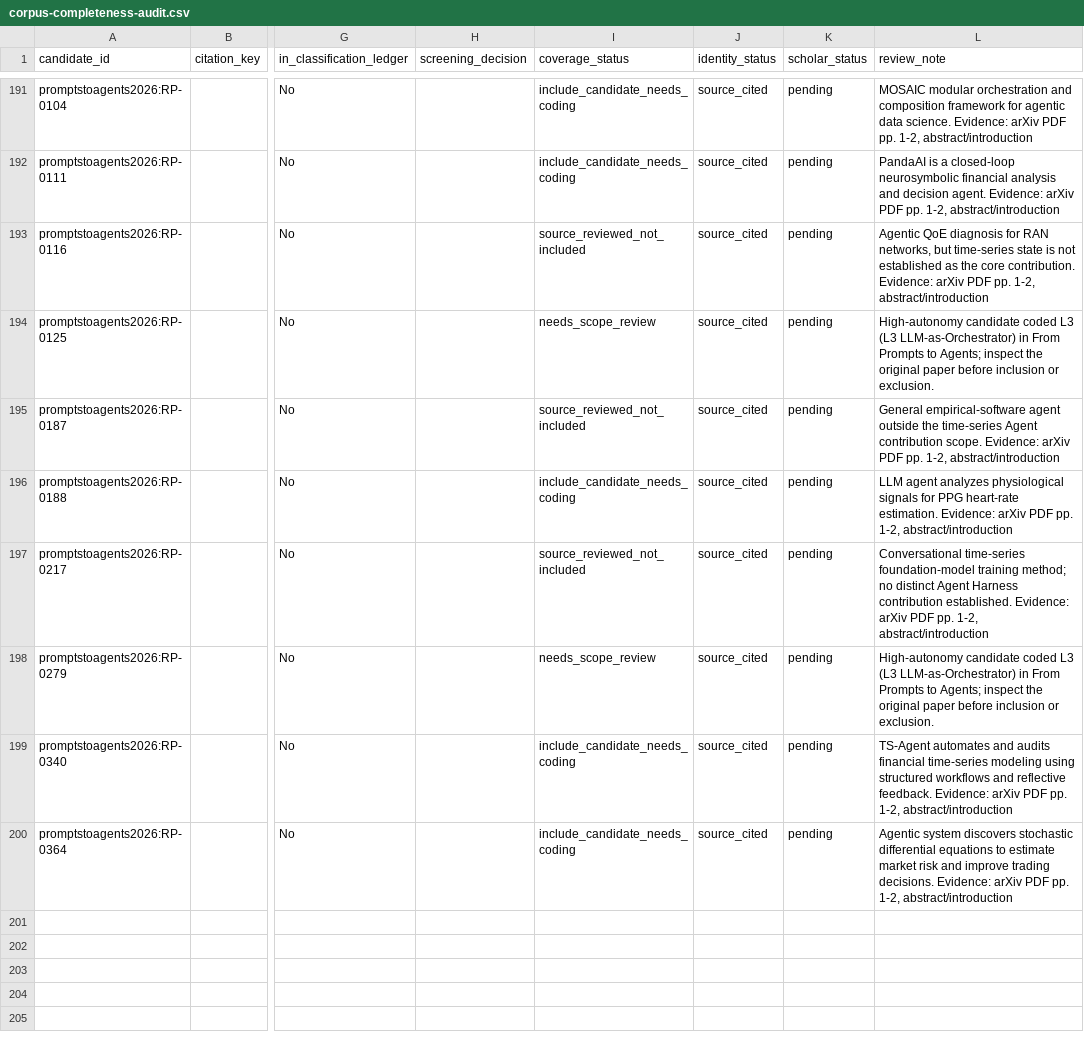
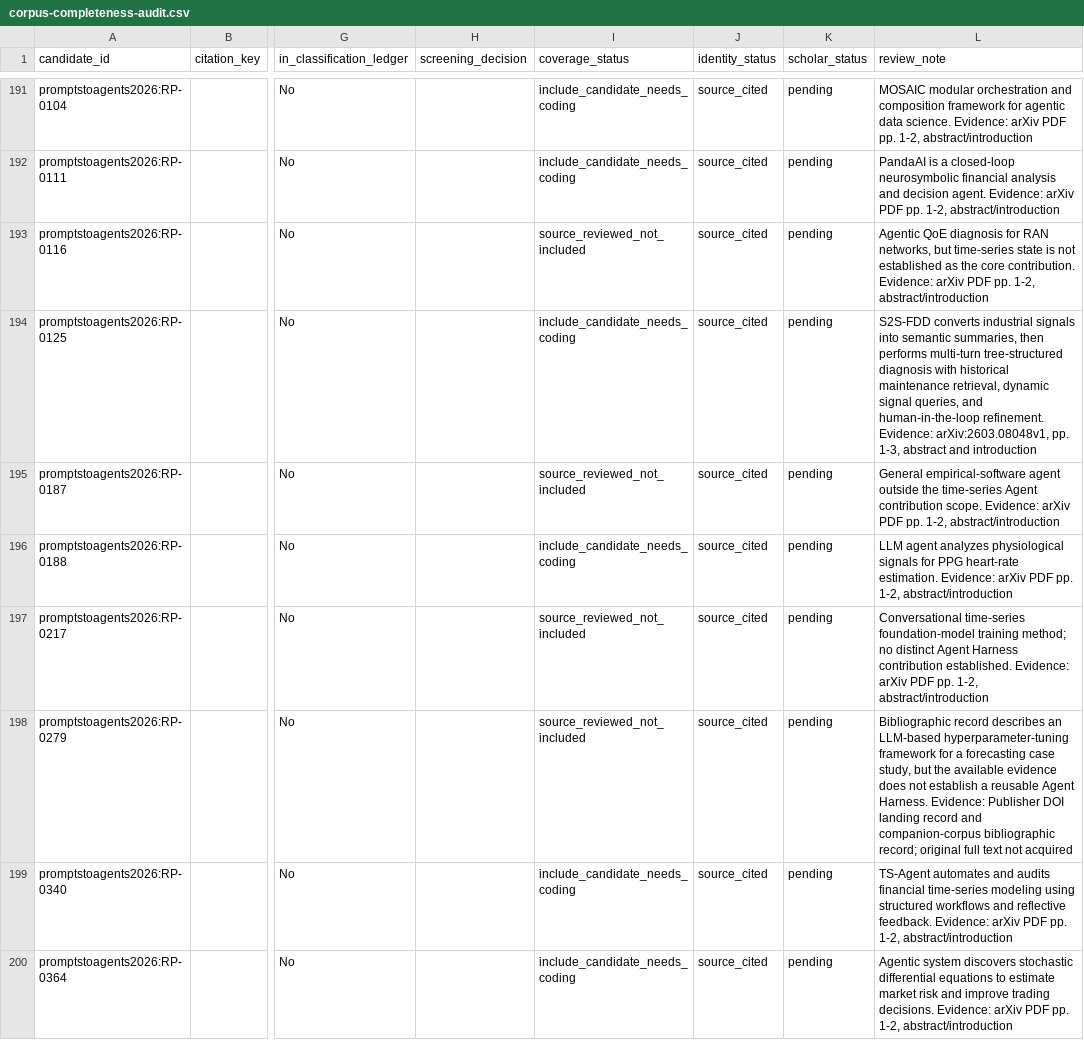
Before and after one commit to Minions-Land/Time-Series-Agents-Survey, a CSV file: references/reports/corpus-completeness-audit.csv, drawn as a sheet; only a part is shown, gaps mark what is left out; the diff names each change by its address in the sheet, - before the commit and + after, or states it on an @@ line.

Commit message:
Refresh audit after companion boundary review

```diff
--- a/references/reports/corpus-completeness-audit.csv
+++ b/references/reports/corpus-completeness-audit.csv
-I194 (coverage_status): needs_scope_review
+I194 (coverage_status): include_candidate_needs_coding
-L194 (review_note): High-autonomy candidate coded L3 (L3 LLM-as-Orchestrator) in From Prompts to Agents; inspect the original paper before inclusion or exclusion.
+L194 (review_note): S2S-FDD converts industrial signals into semantic summaries, then performs multi-turn tree-structured diagnosis with historical maintenance retrieval, dynamic signal queries, and human-in-the-loop refinement. Evidence: arXiv:2603.08048v1, pp. 1-3, abstract and introduction
-I198 (coverage_status): needs_scope_review
+I198 (coverage_status): source_reviewed_not_included
-L198 (review_note): High-autonomy candidate coded L3 (L3 LLM-as-Orchestrator) in From Prompts to Agents; inspect the original paper before inclusion or exclusion.
+L198 (review_note): Bibliographic record describes an LLM-based hyperparameter-tuning framework for a forecasting case study, but the available evidence does not establish a reusable Agent Harness. Evidence: Publisher DOI landing record and companion-corpus bibliographic record; original full text not acquired
```
Also changed, not shown: 1 other file.
